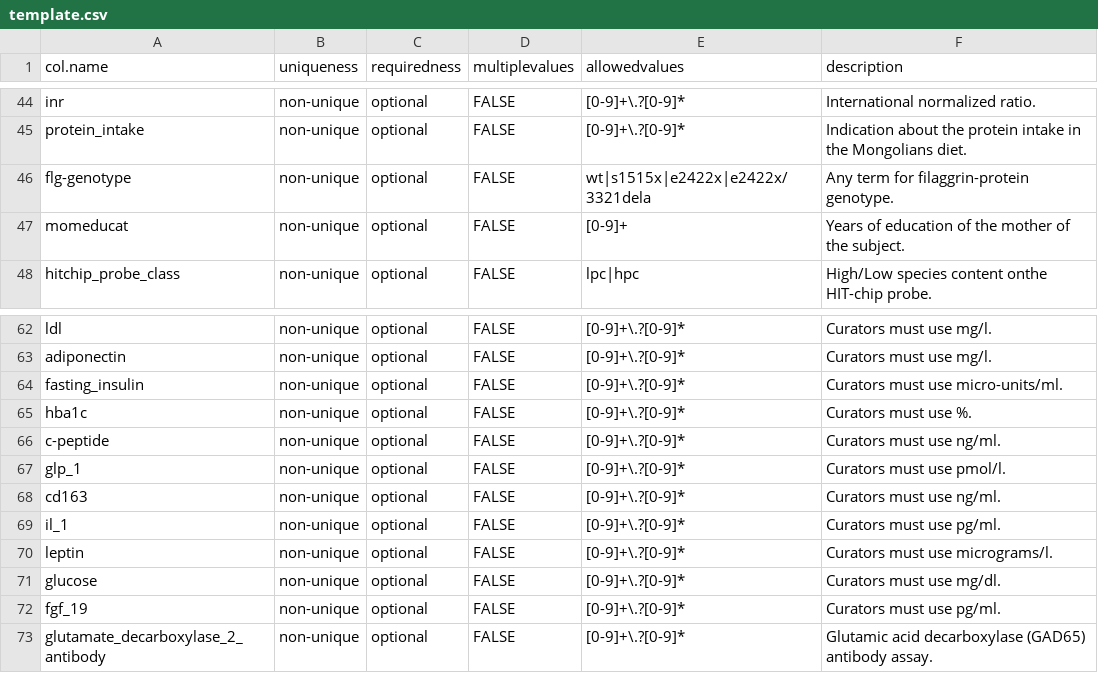
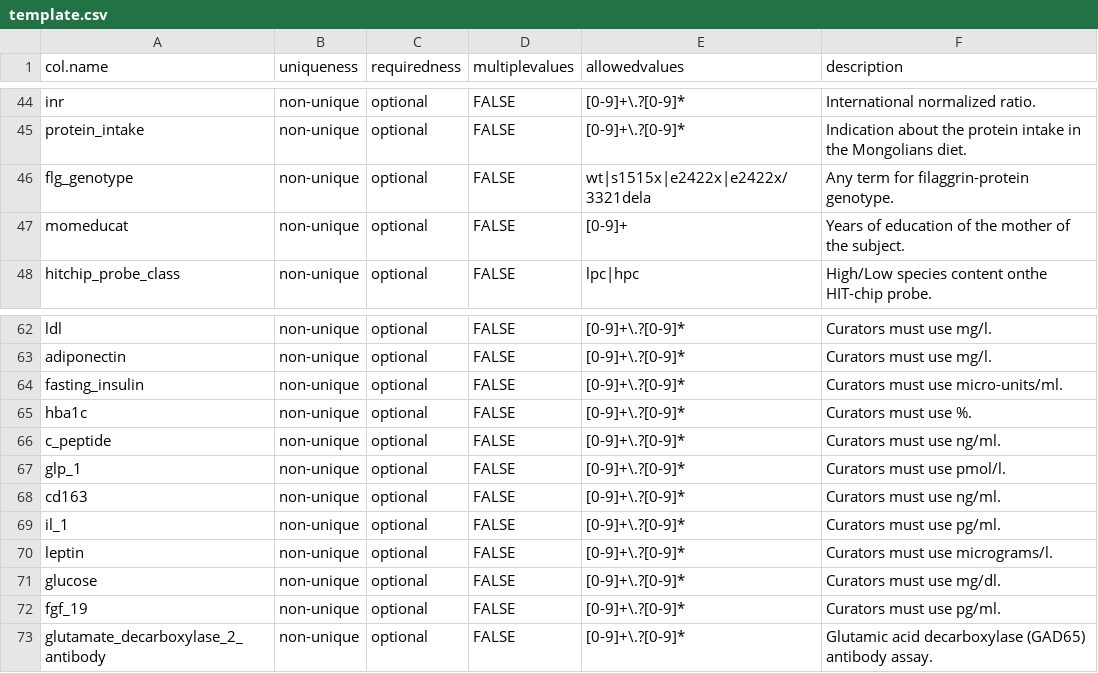
Before and after one commit to waldronlab/curatedMetagenomicDataCuration, a CSV file: inst/extdata/template.csv, drawn as a sheet; only a part is shown, gaps mark what is left out.

Commit message:
fixed typos in template

```diff
--- a/inst/extdata/template.csv
+++ b/inst/extdata/template.csv
@@ -45,3 +45,3 @@ inr,non-unique,optional,FALSE,[0-9]+\.?[0-9]*,International normalized ratio.
 protein_intake,non-unique,optional,FALSE,[0-9]+\.?[0-9]*,Indication about the protein intake in the Mongolians diet.
-flg-genotype,non-unique,optional,FALSE,wt|s1515x|e2422x|e2422x/3321dela,Any term for filaggrin-protein genotype.
+flg_genotype,non-unique,optional,FALSE,wt|s1515x|e2422x|e2422x/3321dela,Any term for filaggrin-protein genotype.
 momeducat,non-unique,optional,FALSE,[0-9]+,Years of education of the mother of the subject.
@@ -65,3 +65,3 @@ fasting_insulin,non-unique,optional,FALSE,[0-9]+\.?[0-9]*,Curators must use micr
 hba1c,non-unique,optional,FALSE,[0-9]+\.?[0-9]*,Curators must use %.
-c-peptide,non-unique,optional,FALSE,[0-9]+\.?[0-9]*,Curators must use ng/ml.
+c_peptide,non-unique,optional,FALSE,[0-9]+\.?[0-9]*,Curators must use ng/ml.
 glp_1,non-unique,optional,FALSE,[0-9]+\.?[0-9]*,Curators must use pmol/l.
```
